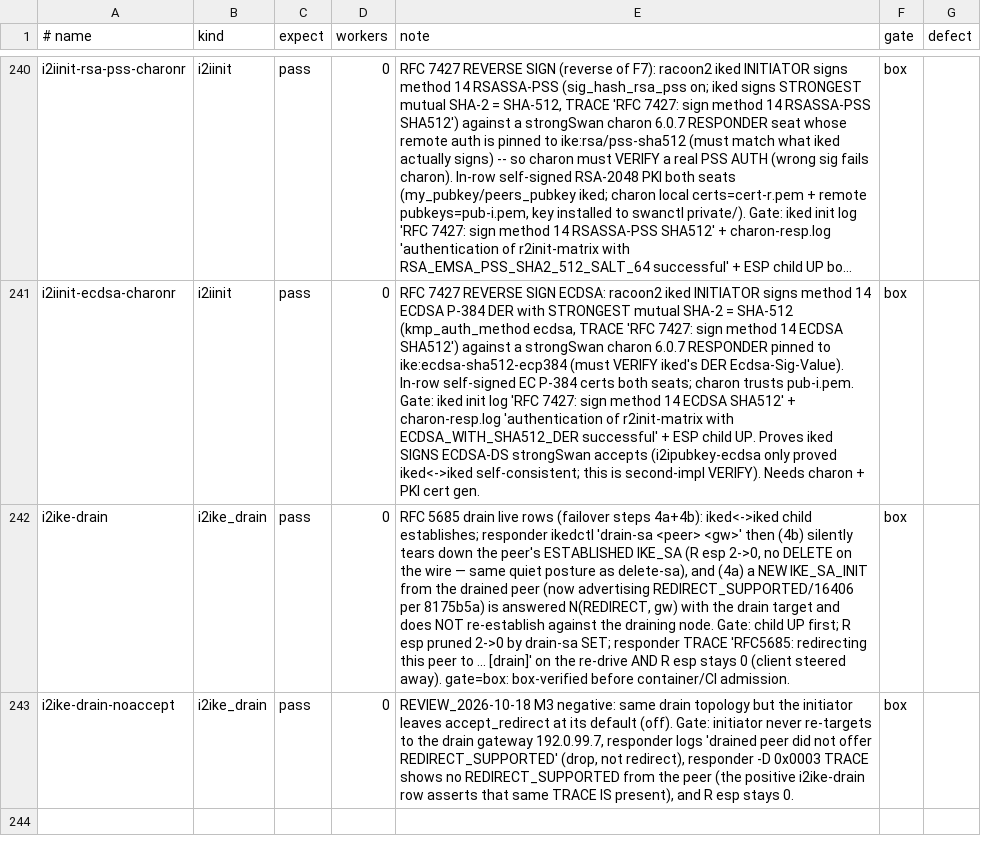
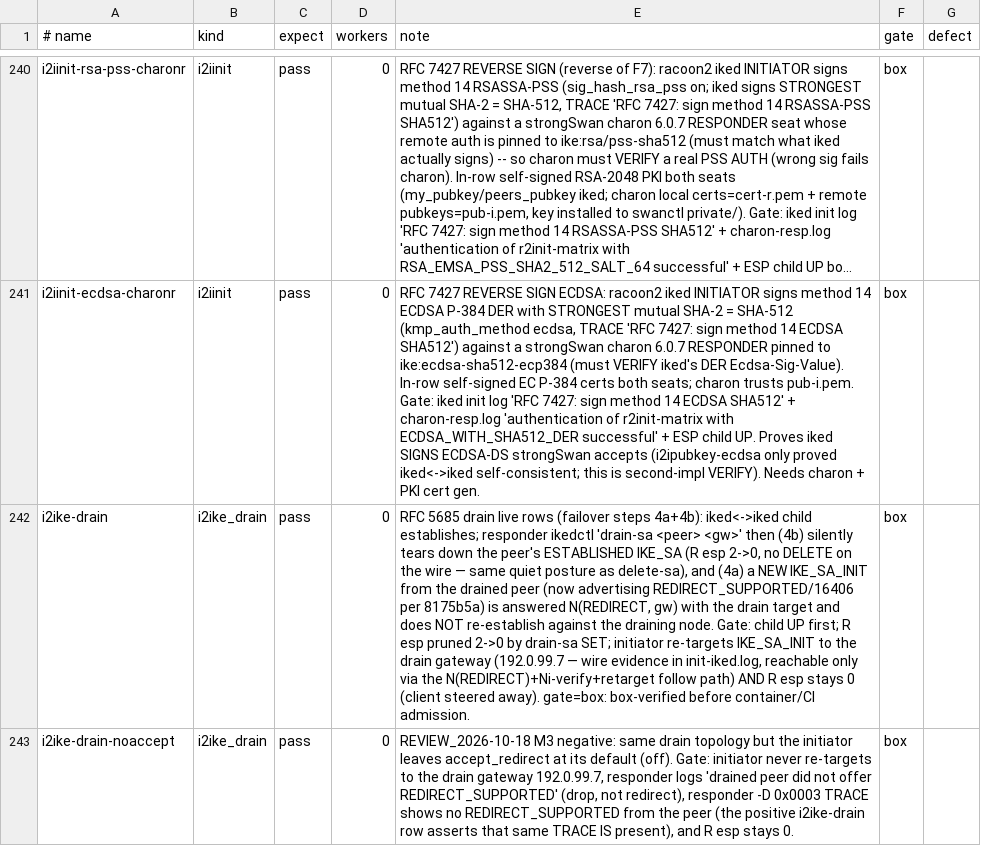
Before and after one commit to derekm/racoon2, a TSV file: samples/linux-matrix/cases.tsv, drawn as a sheet; only a part is shown, gaps mark what is left out; long unchanged cells end in …; the diff names each change by its address in the sheet, - before the commit and + after, or states it on an @@ line.

Commit message:
RFC 5685 drain row: fix reviewer doc nits (stale -to ref + TRACE gate)
i2ike-drain review flagged two cosmetic
inaccuracies in the newly-added live row's docs: (a) the kind top
comment still showed 'ikedctl drain-sa <peer> -to <gw>', referencing the
exact '-to' flag this feature replaces; (b) the cases.tsv annotation
listed the responder TRACE 'RFC5685: redirecting this peer to ...
[drain]' among the gate conditions, but that TRACE is not emitted at the
row's -D 0x0001 debug stream — the real gate is the initiator re-target
to the drain gw + R esp==0.  Both corrected to match the actual behavior
(the comment now notes the positional gw; the gate lists the initiator
wire re-target to 192.0.99.7 as the condition).  Live row re-run PASS.
Blobs LF-clean.

```diff
--- a/samples/linux-matrix/cases.tsv
+++ b/samples/linux-matrix/cases.tsv
-E242 (note): …drain-sa SET; responder TRACE 'RFC5685: redirecting this peer to ... [drain]' on the re-drive AND R…
+E242 (note): …drain-sa SET; initiator re-targets IKE_SA_INIT to the drain gateway (192.0.99.7 — wire evidence in init-iked.log, reachable only via the N(REDIRECT)+Ni-verify+retarget follow path) AND R…
```
Also changed, not shown: 1 other file.
